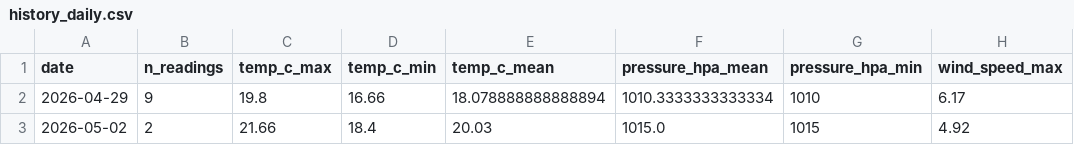
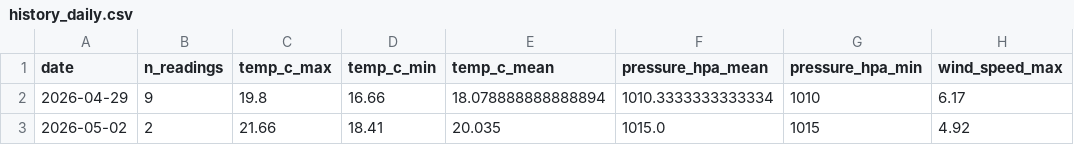
Before and after one commit to norapfr/atmospherica, a CSV file: data/history_daily.csv, drawn as a sheet; only a part is shown; the diff names each change by its address in the sheet, - before the commit and + after, or states it on an @@ line.

```diff
--- a/data/history_daily.csv
+++ b/data/history_daily.csv
-D3 (temp_c_min): 18.4
+D3 (temp_c_min): 18.41
-E3 (temp_c_mean): 20.03
+E3 (temp_c_mean): 20.035
```
Also changed, not shown: data/history_raw.csv, 4 other files.
